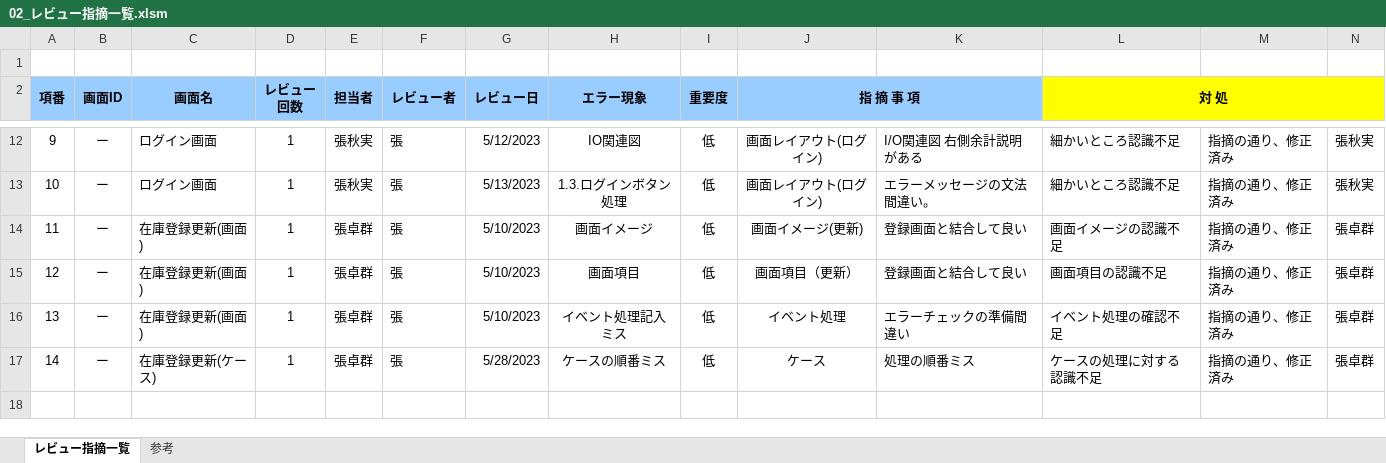
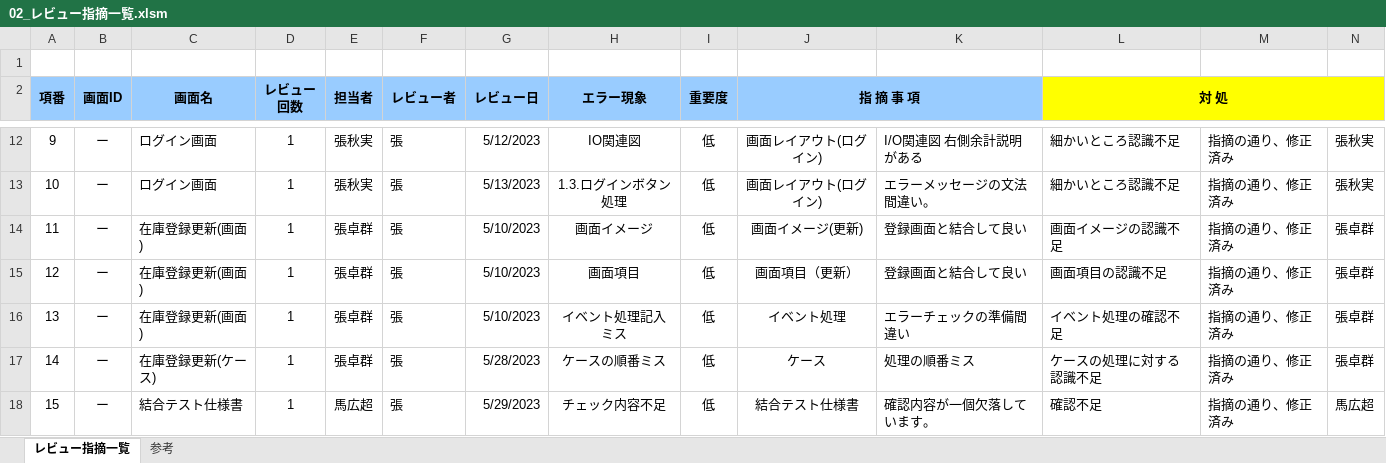
Before and after one commit to nts-ed/2023-05, an Excel workbook: 2023-05/202305/09_品質管理/02_レビュー指摘一覧.xlsm, sheet レビュー指摘一覧, drawn as a sheet; only a part is shown, gaps mark what is left out; values as stored, in another font and other column widths than the file's, no borders; rows hold the shown columns only; the diff names each change by its address in the sheet, - before the commit and + after, or states it on an @@ line.

Commit message:
Update 02_レビュー指摘一覧.xlsm

```diff
--- a/2023-05/202305/09_品質管理/02_レビュー指摘一覧.xlsm (sheet レビュー指摘一覧)
+++ b/2023-05/202305/09_品質管理/02_レビュー指摘一覧.xlsm (sheet レビュー指摘一覧)
+row 18: 15 | ー | 結合テスト仕様書 | 1 | 馬広超 | 張 | 5/29/2023 | チェック内容不足 | 低 | 結合テスト仕様書 | 確認内容が一個欠落しています。 | 確認不足 | 指摘の通り、修正済み | 馬広超
```
